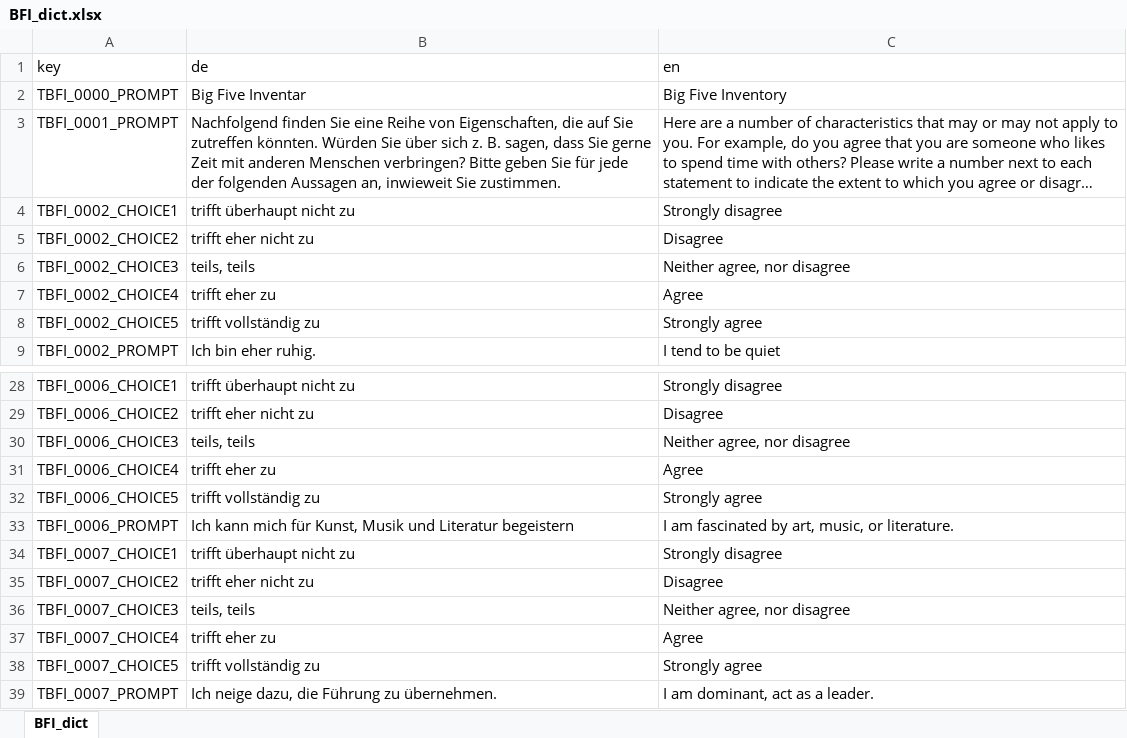
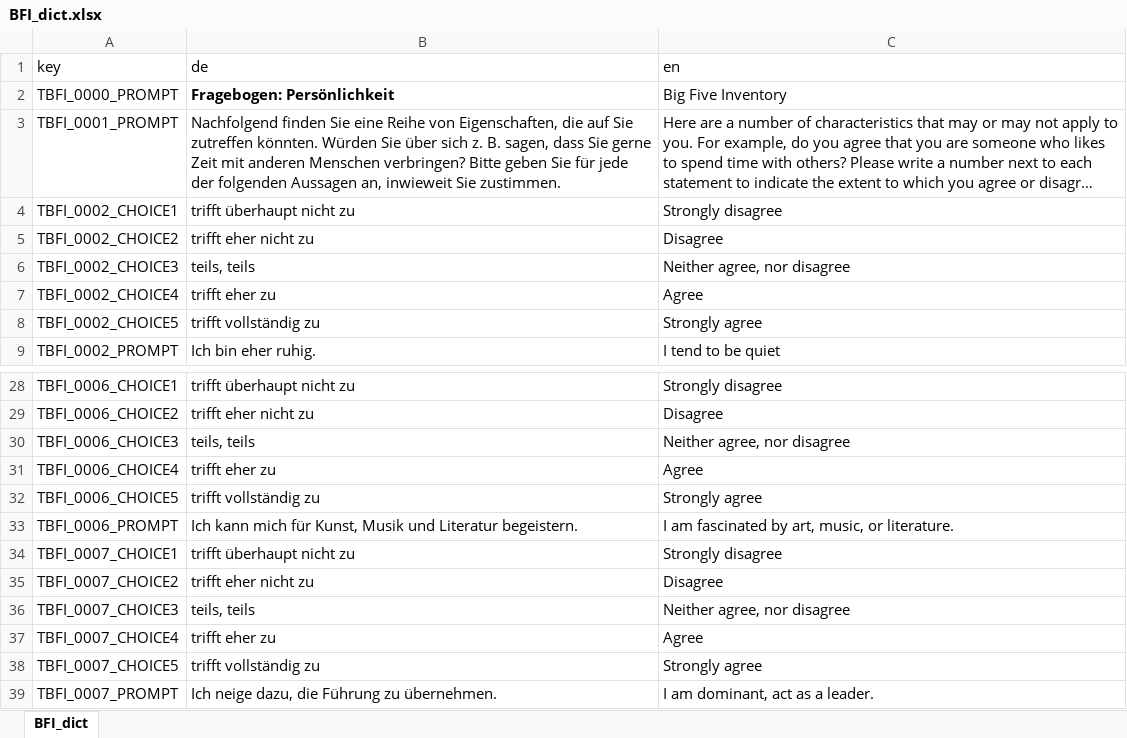
Before and after one commit to klausfrieler/mpipoet, an Excel workbook: data_raw/dicts/BFI_dict.xlsx, sheet BFI_dict, drawn as a sheet; only a part is shown, gaps mark what is left out; long unchanged cells end in …; values as stored, in another font and other column widths than the file's, no borders; the diff names each change by its address in the sheet, - before the commit and + after, or states it on an @@ line.

```diff
--- a/data_raw/dicts/BFI_dict.xlsx (sheet BFI_dict)
+++ b/data_raw/dicts/BFI_dict.xlsx (sheet BFI_dict)
-B2 (de): Big Five Inventar
+B2 (de): Fragebogen: Persönlichkeit
-B2 bold: off
+B2 bold: on
-B33 (de): …und Literatur begeistern
+B33 (de): …und Literatur begeistern.
```
Also changed, not shown: data_raw/dicts/ARA_dict.xlsx, data_raw/dicts/ART_dict.xlsx, 8 other files.
